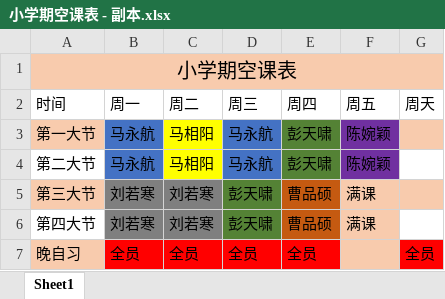
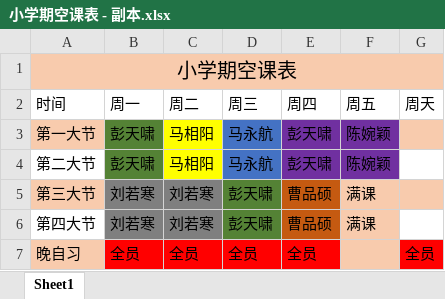
Before and after one commit to AlexanderArthur/ITF, an Excel workbook: IAEA/值班表/小学期空课表 - 副本.xlsx, sheet Sheet1, drawn as a sheet; values as stored, in another font and other column widths than the file's, no borders; the diff names each change by its address in the sheet, - before the commit and + after, or states it on an @@ line.

```diff
--- a/IAEA/值班表/小学期空课表 - 副本.xlsx (sheet Sheet1)
+++ b/IAEA/值班表/小学期空课表 - 副本.xlsx (sheet Sheet1)
-B3:B4 (周一): 马永航
+B3:B4 (周一): 彭天啸
-B3:B4 fill: #4472C4
+B3:B4 fill: #548235
-E3:E4 fill: #548235
+E3:E4 fill: #7030A0
```
Also changed, not shown: IAEA/值班表/ITF-小学期空课表.xlsx.
